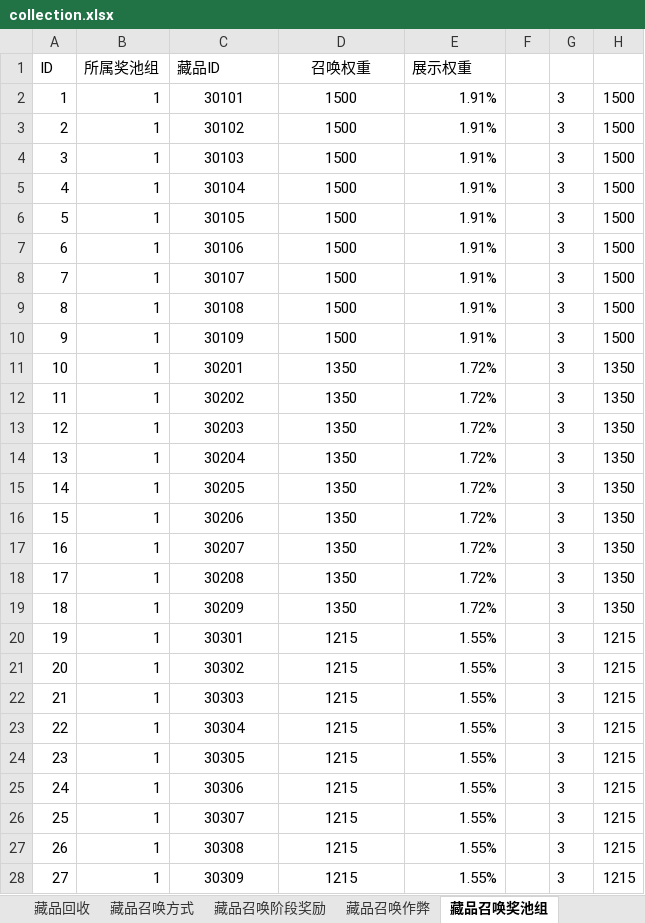
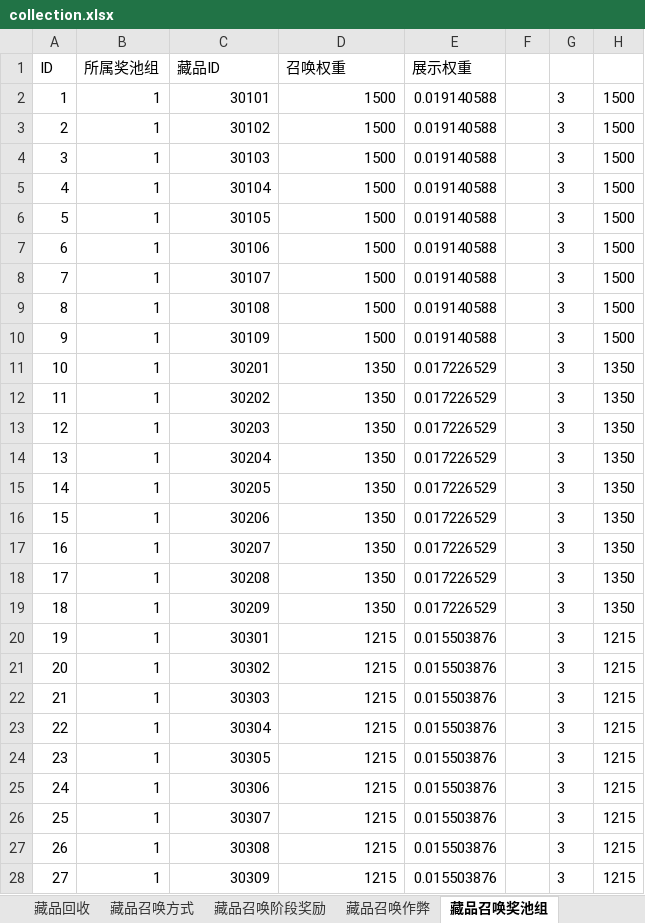
Before and after one commit to rickymta/op-h5, an Excel workbook: server/excel/release/collection.xlsx, sheet 藏品召唤奖池组, drawn as a sheet; only a part is shown; values as stored, in another font and other column widths than the file's, no borders; the diff covers the shown part only; the diff names each change by its address in the sheet, - before the commit and + after, or states it on an @@ line.

```diff
--- a/server/excel/release/collection.xlsx (sheet 藏品召唤奖池组)
+++ b/server/excel/release/collection.xlsx (sheet 藏品召唤奖池组)
-D1 alignment: center
+D1 alignment: left
-C2:D28 alignment: center
+C2:D28 alignment: right
-E2:E10 (展示权重): 1.91%
+E2:E10 (展示权重): 0.019140588
-E11:E19 (展示权重): 1.72%
+E11:E19 (展示权重): 0.017226529
-E20:E28 (展示权重): 1.55%
+E20:E28 (展示权重): 0.015503876
```
Also changed, not shown: 54 edited cells and cell formats elsewhere in this sheet, sheet 藏品随机英雄组, sheet 藏品随机属性组, sheet 藏品基础, sheet 专属种族属性组包, sheet 固定属性藏品, sheet 专属英雄技能, 9 more sheets, formulas that keep their value, server/excel/release/equipment-table.xlsx, server/excel/release/immortal-artifact.xlsx, 17 other files.
